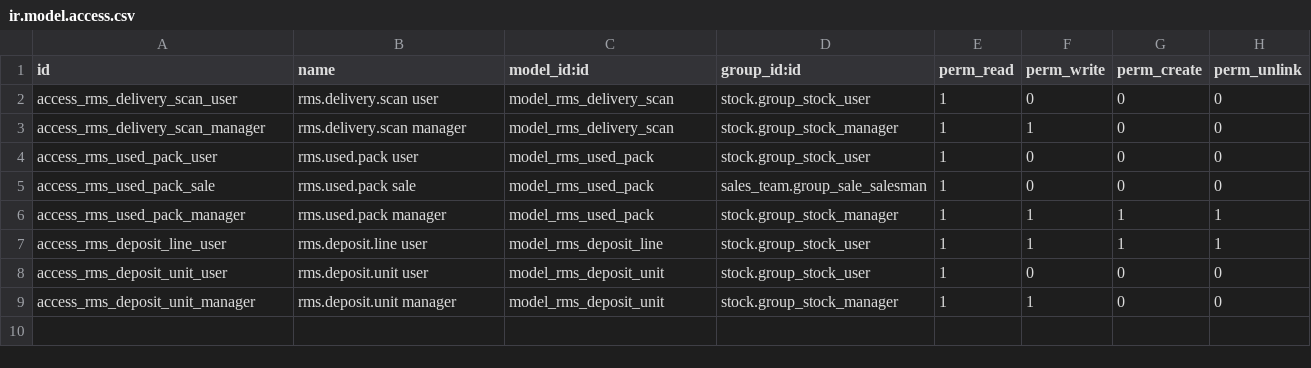
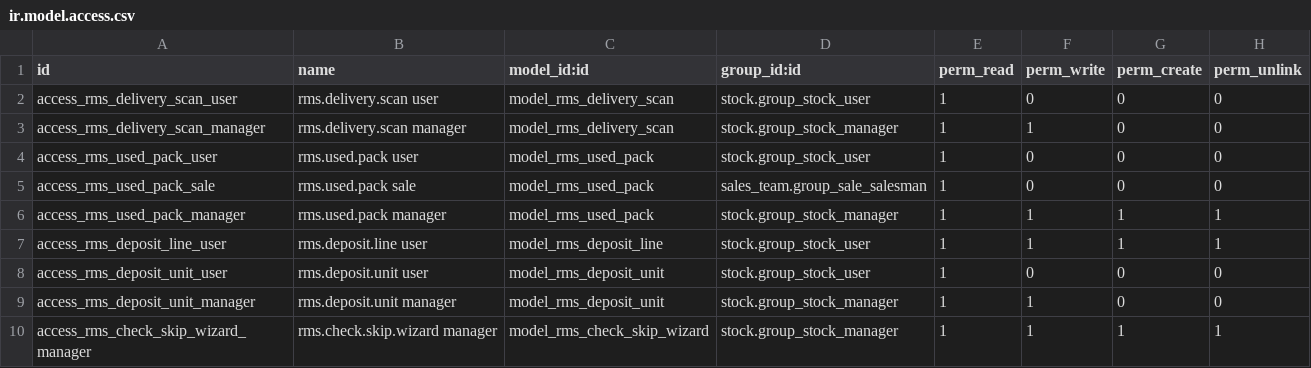
Before and after one commit to xtendoo-corporation/custom-rms, a CSV file: rms_stock_delivery_check/security/ir.model.access.csv, drawn as a sheet.

```diff
--- a/rms_stock_delivery_check/security/ir.model.access.csv
+++ b/rms_stock_delivery_check/security/ir.model.access.csv
@@ -9 +9,2 @@ access_rms_deposit_unit_user,rms.deposit.unit user,model_rms_deposit_unit,stock.
 access_rms_deposit_unit_manager,rms.deposit.unit manager,model_rms_deposit_unit,stock.group_stock_manager,1,1,0,0
+access_rms_check_skip_wizard_manager,rms.check.skip.wizard manager,model_rms_check_skip_wizard,stock.group_stock_manager,1,1,1,1
```
Also changed, not shown: rms_stock_reception_check/security/ir.model.access.csv, 16 other files.
